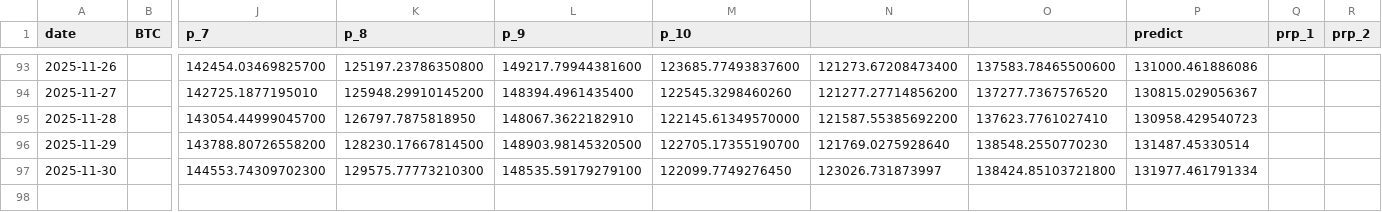
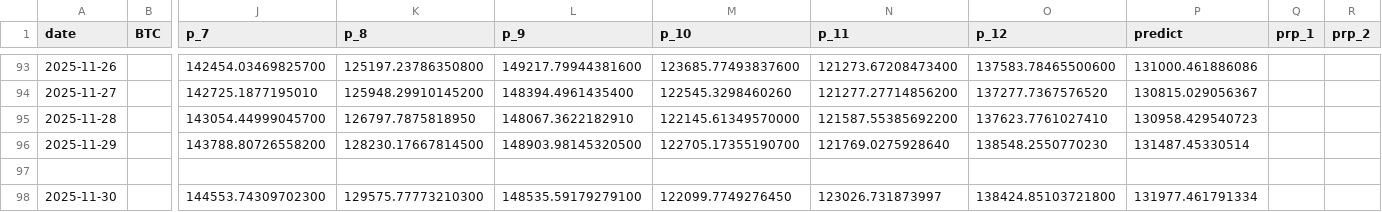
Before and after one commit to kaikasekai/kaikasekai, a CSV file: data.csv, drawn as a sheet; only a part is shown, gaps mark what is left out; rows hold the shown columns only; the diff names each change by its address in the sheet, - before the commit and + after, or states it on an @@ line.

Commit message:
Update data.csv

```diff
--- a/data.csv
+++ b/data.csv
-N1: (empty)
+N1: p_11
-O1: (empty)
+O1: p_12
+row 97: (empty)
```
